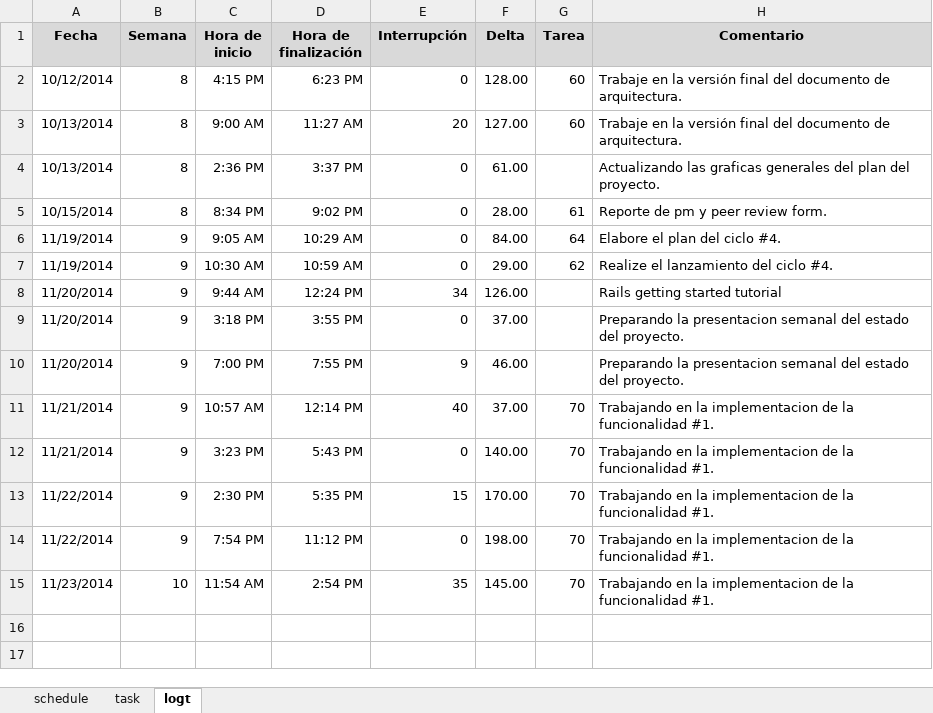
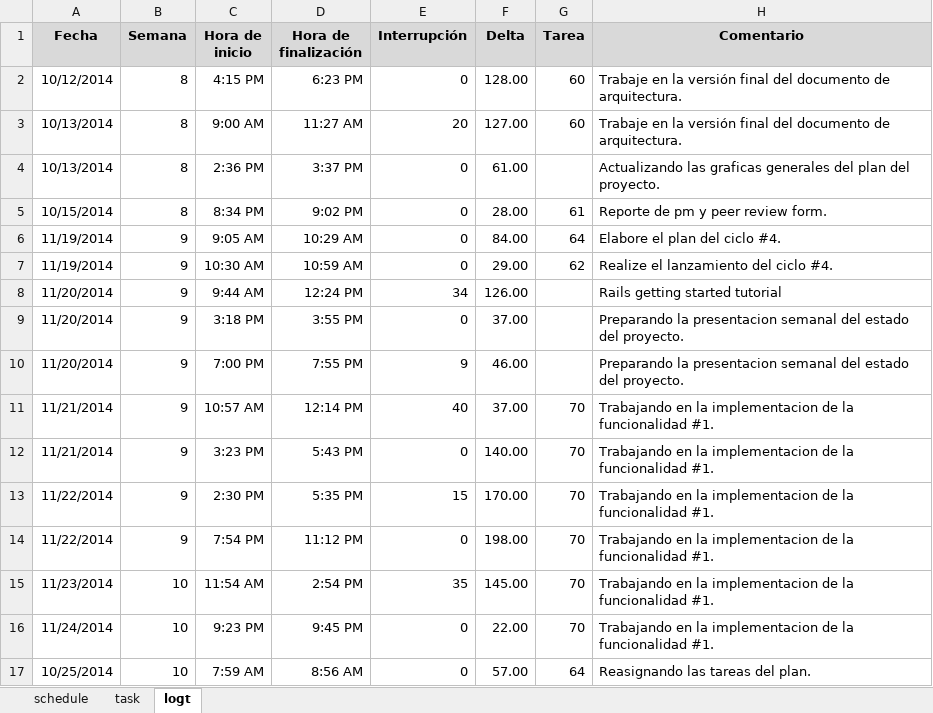
Before and after one commit to jw92/PPR, an Excel workbook: tspi/ciclo-4/plan4-20106065.xlsx, sheet logt, drawn as a sheet; values as stored, in another font and other column widths than the file's, no borders; the diff names each change by its address in the sheet, - before the commit and + after, or states it on an @@ line.

Commit message:
Reasignación de las tareas del plan

```diff
--- a/tspi/ciclo-4/plan4-20106065.xlsx (sheet logt)
+++ b/tspi/ciclo-4/plan4-20106065.xlsx (sheet logt)
+row 16: 11/24/2014 | 10 | 9:23 PM | 9:45 PM | 0 | 22.00 | 70 | Trabajando en la implementacion de la funcionalidad #1.
+row 17: 10/25/2014 | 10 | 7:59 AM | 8:56 AM | 0 | 57.00 | 64 | Reasignando las tareas del plan.
```
Also changed, not shown: sheet schedule, sheet task, tspi/ciclo-4/plan4-20095495.xlsx, tspi/ciclo-4/plan4-20105627.xlsx, 3 other files.
